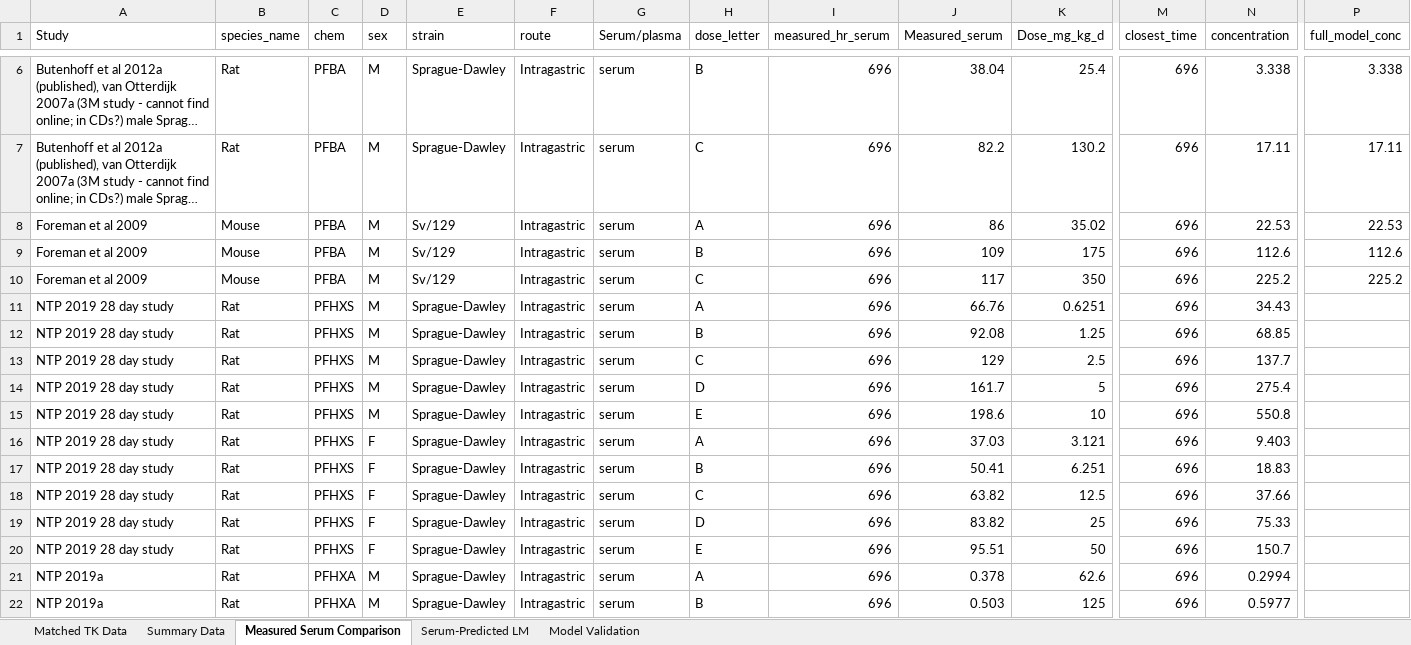
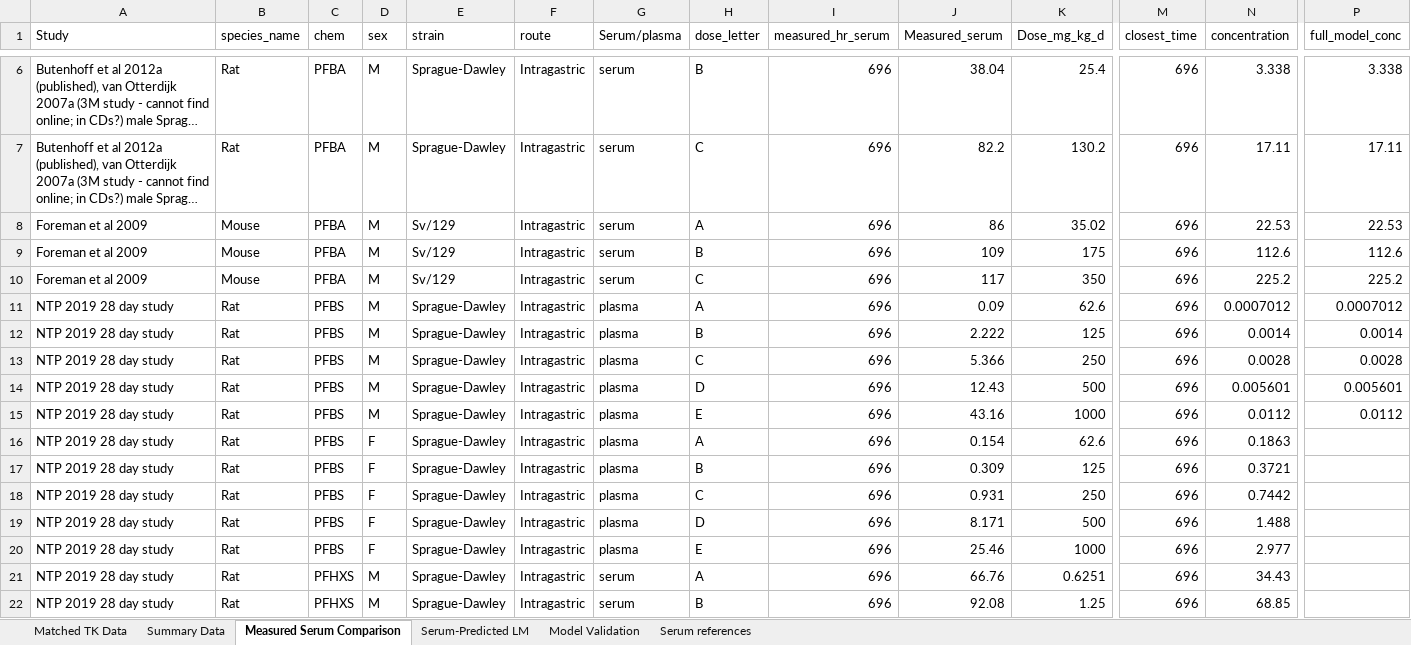
Before and after one commit to OEHHA-NTES/Rat_TTR_PFAS_QSAR_Docking, an Excel workbook: data_output/dose_to_serum_data.xlsx, sheet Measured Serum Comparison, drawn as a sheet; only a part is shown, gaps mark what is left out; the shorter side is filled out with more unchanged rows; long unchanged cells end in …; values as stored, in another font and other column widths than the file's, no borders; rows hold the shown columns only; the diff names each change by its address in the sheet, - before the commit and + after, or states it on an @@ line.

```diff
--- a/data_output/dose_to_serum_data.xlsx (sheet Measured Serum Comparison)
+++ b/data_output/dose_to_serum_data.xlsx (sheet Measured Serum Comparison)
+sheet tab: Serum references
+row 11: NTP 2019 28 day study | Rat | PFBS | M | Sprague-Dawley | Intragastric | plasma | A | 696 | 0.09 | 62.6 | 696 | 0.0007012 | 0.0007012
+row 12: NTP 2019 28 day study | Rat | PFBS | M | Sprague-Dawley | Intragastric | plasma | B | 696 | 2.222 | 125 | 696 | 0.0014 | 0.0014
+row 13: NTP 2019 28 day study | Rat | PFBS | M | Sprague-Dawley | Intragastric | plasma | C | 696 | 5.366 | 250 | 696 | 0.0028 | 0.0028
+row 14: NTP 2019 28 day study | Rat | PFBS | M | Sprague-Dawley | Intragastric | plasma | D | 696 | 12.43 | 500 | 696 | 0.005601 | 0.005601
+row 15: NTP 2019 28 day study | Rat | PFBS | M | Sprague-Dawley | Intragastric | plasma | E | 696 | 43.16 | 1000 | 696 | 0.0112 | 0.0112
+row 16: NTP 2019 28 day study | Rat | PFBS | F | Sprague-Dawley | Intragastric | plasma | A | 696 | 0.154 | 62.6 | 696 | 0.1863
+row 17: NTP 2019 28 day study | Rat | PFBS | F | Sprague-Dawley | Intragastric | plasma | B | 696 | 0.309 | 125 | 696 | 0.3721
+row 18: NTP 2019 28 day study | Rat | PFBS | F | Sprague-Dawley | Intragastric | plasma | C | 696 | 0.931 | 250 | 696 | 0.7442
+row 19: NTP 2019 28 day study | Rat | PFBS | F | Sprague-Dawley | Intragastric | plasma | D | 696 | 8.171 | 500 | 696 | 1.488
+row 20: NTP 2019 28 day study | Rat | PFBS | F | Sprague-Dawley | Intragastric | plasma | E | 696 | 25.46 | 1000 | 696 | 2.977
```
Also changed, not shown: sheet Model Validation, sheet Summary Data, sheet Serum-Predicted LM, data_output/BMD_formatted_serum_data.xlsx, 8 other files.
